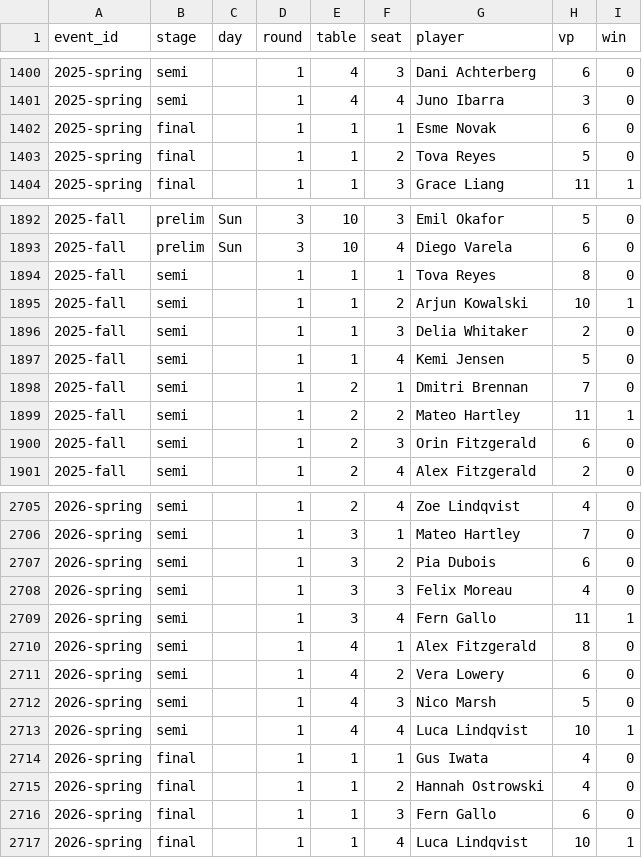
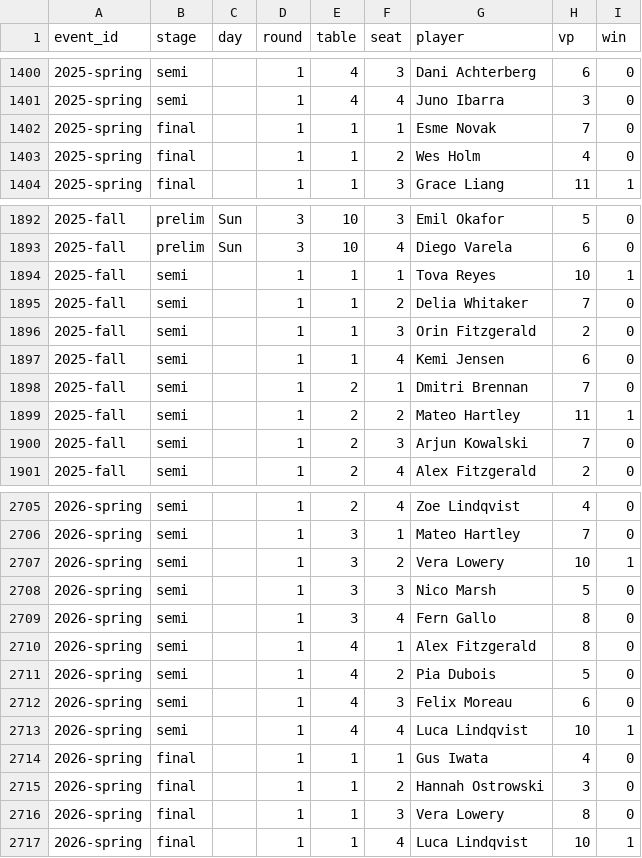
Before and after one commit to dlamacker-jpg/nycatan-site, a CSV file: public/data/games.csv, drawn as a sheet; only a part is shown, gaps mark what is left out; the diff covers the shown part only.

```diff
--- a/public/data/games.csv
+++ b/public/data/games.csv
@@ -1401,4 +1401,4 @@ event_id,stage,day,round,table,seat,player,vp,win
 2025-spring,semi,,1,4,4,Juno Ibarra,3,0
-2025-spring,final,,1,1,1,Esme Novak,6,0
-2025-spring,final,,1,1,2,Tova Reyes,5,0
+2025-spring,final,,1,1,1,Esme Novak,7,0
+2025-spring,final,,1,1,2,Wes Holm,4,0
 2025-spring,final,,1,1,3,Grace Liang,11,1
@@ -1893,9 +1893,9 @@ event_id,stage,day,round,table,seat,player,vp,win
 2025-fall,prelim,Sun,3,10,4,Diego Varela,6,0
-2025-fall,semi,,1,1,1,Tova Reyes,8,0
-2025-fall,semi,,1,1,2,Arjun Kowalski,10,1
-2025-fall,semi,,1,1,3,Delia Whitaker,2,0
-2025-fall,semi,,1,1,4,Kemi Jensen,5,0
+2025-fall,semi,,1,1,1,Tova Reyes,10,1
+2025-fall,semi,,1,1,2,Delia Whitaker,7,0
+2025-fall,semi,,1,1,3,Orin Fitzgerald,2,0
+2025-fall,semi,,1,1,4,Kemi Jensen,6,0
 2025-fall,semi,,1,2,1,Dmitri Brennan,7,0
 2025-fall,semi,,1,2,2,Mateo Hartley,11,1
-2025-fall,semi,,1,2,3,Orin Fitzgerald,6,0
+2025-fall,semi,,1,2,3,Arjun Kowalski,7,0
 2025-fall,semi,,1,2,4,Alex Fitzgerald,2,0
@@ -2706,12 +2706,12 @@ event_id,stage,day,round,table,seat,player,vp,win
 2026-spring,semi,,1,3,1,Mateo Hartley,7,0
-2026-spring,semi,,1,3,2,Pia Dubois,6,0
-2026-spring,semi,,1,3,3,Felix Moreau,4,0
-2026-spring,semi,,1,3,4,Fern Gallo,11,1
+2026-spring,semi,,1,3,2,Vera Lowery,10,1
+2026-spring,semi,,1,3,3,Nico Marsh,5,0
+2026-spring,semi,,1,3,4,Fern Gallo,8,0
 2026-spring,semi,,1,4,1,Alex Fitzgerald,8,0
-2026-spring,semi,,1,4,2,Vera Lowery,6,0
-2026-spring,semi,,1,4,3,Nico Marsh,5,0
+2026-spring,semi,,1,4,2,Pia Dubois,5,0
+2026-spring,semi,,1,4,3,Felix Moreau,6,0
 2026-spring,semi,,1,4,4,Luca Lindqvist,10,1
 2026-spring,final,,1,1,1,Gus Iwata,4,0
-2026-spring,final,,1,1,2,Hannah Ostrowski,4,0
-2026-spring,final,,1,1,3,Fern Gallo,6,0
+2026-spring,final,,1,1,2,Hannah Ostrowski,3,0
+2026-spring,final,,1,1,3,Vera Lowery,8,0
 2026-spring,final,,1,1,4,Luca Lindqvist,10,1
```
Also changed, not shown: 55 edited cells elsewhere in this file, public/data/events.csv, 37 other files.
